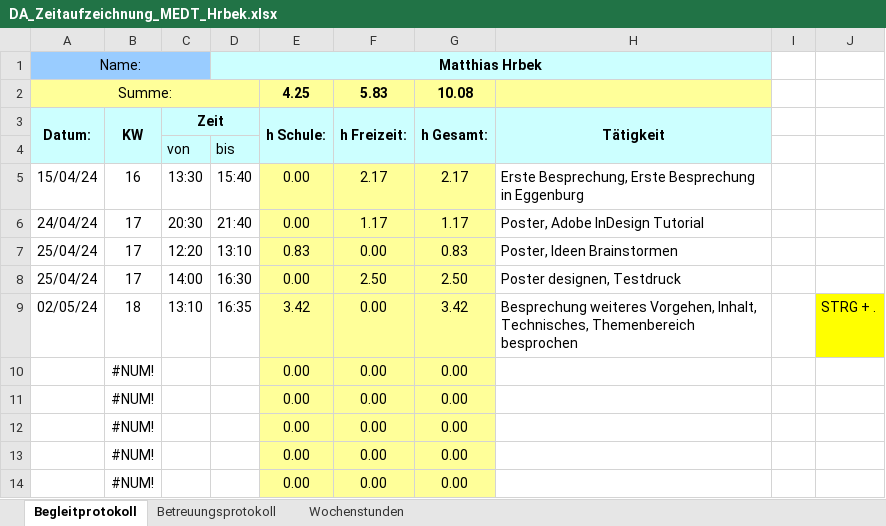
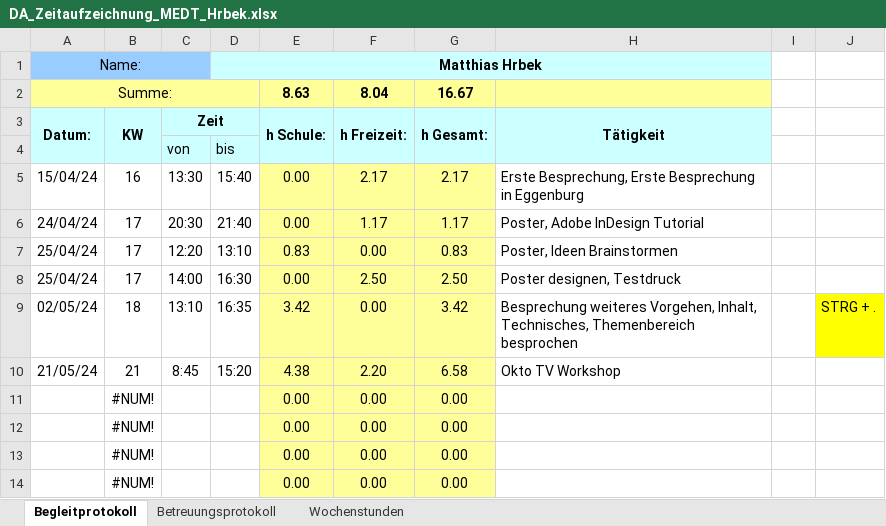
Before and after one commit to Matz21X/2023_24_4BHITS, an Excel workbook: A_Diplomarbeit/DA_Zeitaufzeichnung_MEDT_Hrbek.xlsx, sheet Begleitprotokoll, drawn as a sheet; only a part is shown; values as stored, in another font and other column widths than the file's, no borders; removed rows and columns are numbered as before the commit, all else as after; the diff names each change by its address in the sheet, - before the commit and + after, or states it on an @@ line.

Commit message:
Vault backup: 22/05/24 16:28:56 XMG-MAZ SHUTDOWN

```diff
--- a/A_Diplomarbeit/DA_Zeitaufzeichnung_MEDT_Hrbek.xlsx (sheet Begleitprotokoll)
+++ b/A_Diplomarbeit/DA_Zeitaufzeichnung_MEDT_Hrbek.xlsx (sheet Begleitprotokoll)
-row 2: Summe: |  |  |  | 4.25 | 5.83 | 10.08
+row 2: Summe: |  |  |  | 8.63 | 8.04 | 16.67
-row 10:  | #NUM! |  |  | 0.00 | 0.00 | 0.00
+row 10: 21/05/24 | 21 | 8:45 | 15:20 | 4.38 | 2.20 | 6.58 | Okto TV Workshop
```
Also changed, not shown: sheet Wochenstunden, charts or pictures.
